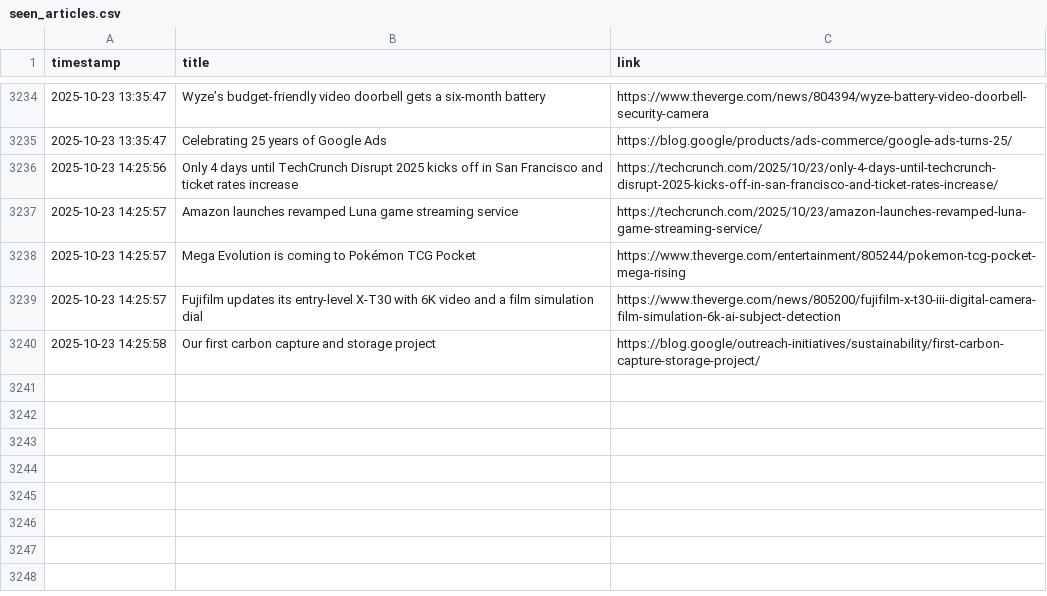
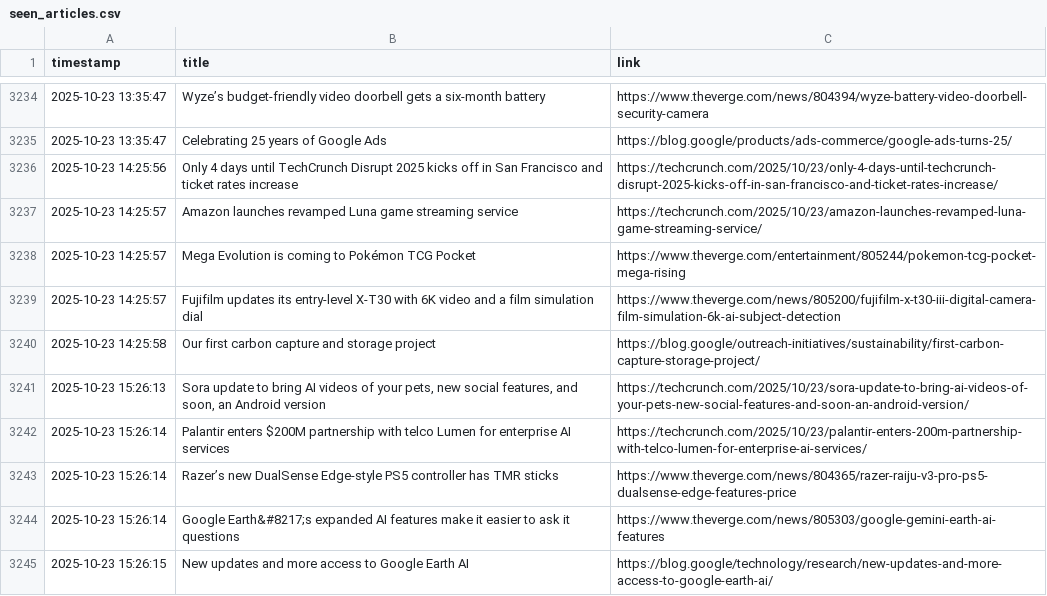
Before and after one commit to DeviPriya-Kolla/AutonomousContentAgent, a CSV file: seen_articles.csv, drawn as a sheet; only a part is shown, gaps mark what is left out; the diff names each change by its address in the sheet, - before the commit and + after, or states it on an @@ line.

Commit message:
docs: Update seen articles log

```diff
--- a/seen_articles.csv
+++ b/seen_articles.csv
+row 3241: 2025-10-23 15:26:13 | Sora update to bring AI videos of your pets, new social features, and soon, an Android version | https://techcrunch.com/2025/10/23/sora-update-to-bring-ai-videos-of-your-pets-new-social-features-and-soon-an-android-version/
+row 3242: 2025-10-23 15:26:14 | Palantir enters $200M partnership with telco Lumen for enterprise AI services | https://techcrunch.com/2025/10/23/palantir-enters-200m-partnership-with-telco-lumen-for-enterprise-ai-services/
+row 3243: 2025-10-23 15:26:14 | Razer’s new DualSense Edge-style PS5 controller has TMR sticks | https://www.theverge.com/news/804365/razer-raiju-v3-pro-ps5-dualsense-edge-features-price
+row 3244: 2025-10-23 15:26:14 | Google Earth&#8217;s expanded AI features make it easier to ask it questions | https://www.theverge.com/news/805303/google-gemini-earth-ai-features
+row 3245: 2025-10-23 15:26:15 | New updates and more access to Google Earth AI | https://blog.google/technology/research/new-updates-and-more-access-to-google-earth-ai/
```
